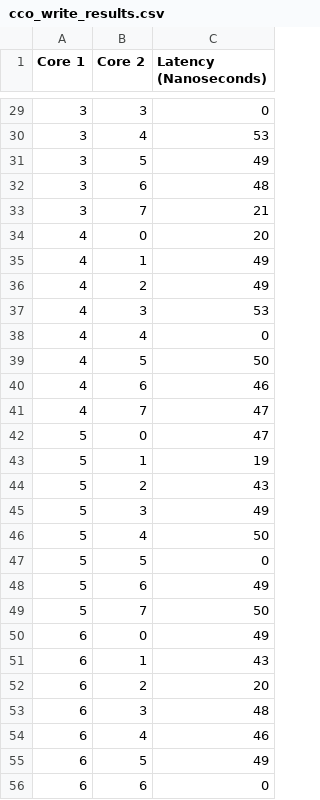
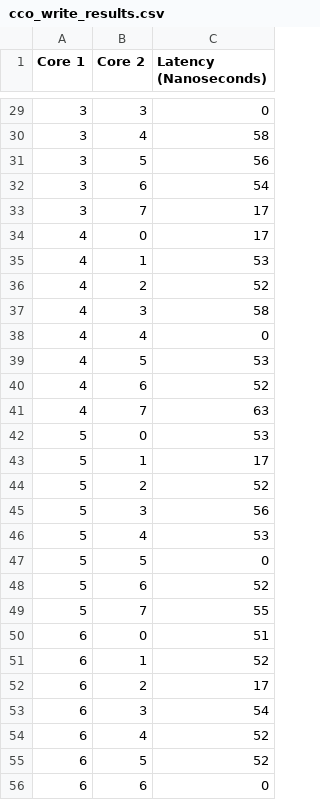
Before and after one commit to frangkli/core-latency, a CSV file: data/cco_write_results.csv, drawn as a sheet; only a part is shown, gaps mark what is left out; the diff covers the shown part only.

```diff
--- a/data/cco_write_results.csv
+++ b/data/cco_write_results.csv
@@ -29,28 +29,28 @@ Core 1,Core 2,Latency (Nanoseconds)
 3,3,0
-3,4,53
-3,5,49
-3,6,48
-3,7,21
-4,0,20
-4,1,49
-4,2,49
-4,3,53
+3,4,58
+3,5,56
+3,6,54
+3,7,17
+4,0,17
+4,1,53
+4,2,52
+4,3,58
 4,4,0
-4,5,50
-4,6,46
-4,7,47
-5,0,47
-5,1,19
-5,2,43
-5,3,49
-5,4,50
+4,5,53
+4,6,52
+4,7,63
+5,0,53
+5,1,17
+5,2,52
+5,3,56
+5,4,53
 5,5,0
-5,6,49
-5,7,50
-6,0,49
-6,1,43
-6,2,20
-6,3,48
-6,4,46
-6,5,49
+5,6,52
+5,7,55
+6,0,51
+6,1,52
+6,2,17
+6,3,54
+6,4,52
+6,5,52
 6,6,0
```
Also changed, not shown: 32 edited cells elsewhere in this file, data/cco_read_results.csv, data/tlb_results.csv, 3 other files.
